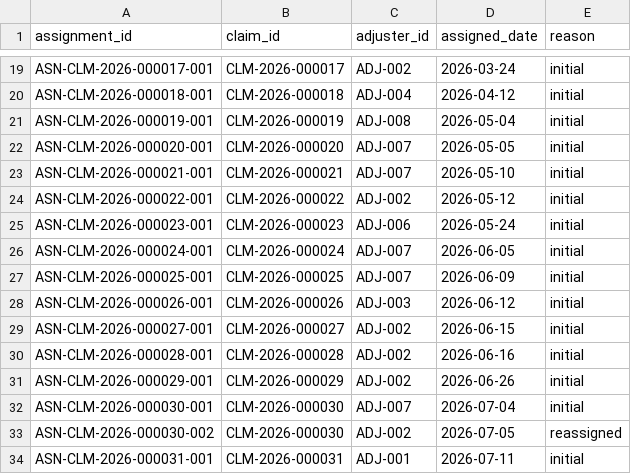
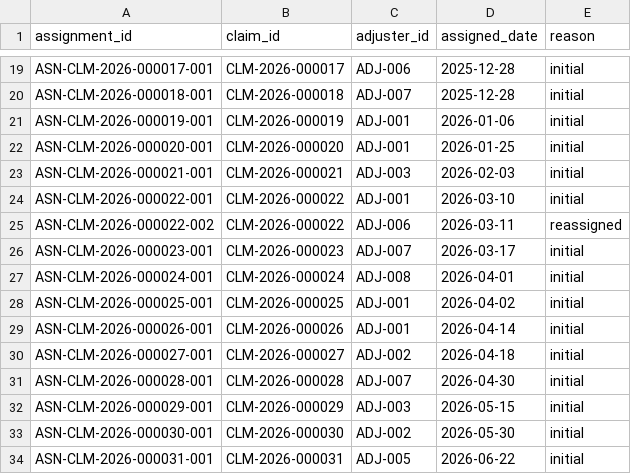
Before and after one commit to hiox2004/YottaFlex-ASG, a CSV file: output/starter/csv/claim_adjuster_assignment.csv, drawn as a sheet; only a part is shown, gaps mark what is left out; removed rows and columns are numbered as before the commit, all else as after; the diff covers the shown part only; the diff names each change by its address in the sheet, - before the commit and + after, or states it on an @@ line.

```diff
--- a/output/starter/csv/claim_adjuster_assignment.csv
+++ b/output/starter/csv/claim_adjuster_assignment.csv
-C19 (adjuster_id): ADJ-002
+C19 (adjuster_id): ADJ-006
-D19 (assigned_date): 2026-03-24
+D19 (assigned_date): 2025-12-28
-C20 (adjuster_id): ADJ-004
+C20 (adjuster_id): ADJ-007
-D20 (assigned_date): 2026-04-12
+D20 (assigned_date): 2025-12-28
-C21 (adjuster_id): ADJ-008
+C21 (adjuster_id): ADJ-001
-D21 (assigned_date): 2026-05-04
+D21 (assigned_date): 2026-01-06
-C22 (adjuster_id): ADJ-007
+C22 (adjuster_id): ADJ-001
-D22 (assigned_date): 2026-05-05
+D22 (assigned_date): 2026-01-25
-C23 (adjuster_id): ADJ-007
+C23 (adjuster_id): ADJ-003
-D23 (assigned_date): 2026-05-10
+D23 (assigned_date): 2026-02-03
-C24 (adjuster_id): ADJ-002
+C24 (adjuster_id): ADJ-001
-D24 (assigned_date): 2026-05-12
+D24 (assigned_date): 2026-03-10
+row 25: ASN-CLM-2026-000022-002 | CLM-2026-000022 | ADJ-006 | 2026-03-11 | reassigned
-C26 (adjuster_id): ADJ-006
+C26 (adjuster_id): ADJ-007
-D26 (assigned_date): 2026-05-24
+D26 (assigned_date): 2026-03-17
-C27 (adjuster_id): ADJ-007
+C27 (adjuster_id): ADJ-008
-D27 (assigned_date): 2026-06-05
+D27 (assigned_date): 2026-04-01
-C28 (adjuster_id): ADJ-007
+C28 (adjuster_id): ADJ-001
-D28 (assigned_date): 2026-06-09
+D28 (assigned_date): 2026-04-02
-C29 (adjuster_id): ADJ-003
+C29 (adjuster_id): ADJ-001
-D29 (assigned_date): 2026-06-12
+D29 (assigned_date): 2026-04-14
-D30 (assigned_date): 2026-06-15
+D30 (assigned_date): 2026-04-18
-C31 (adjuster_id): ADJ-002
+C31 (adjuster_id): ADJ-007
-D31 (assigned_date): 2026-06-16
+D31 (assigned_date): 2026-04-30
-C32 (adjuster_id): ADJ-002
+C32 (adjuster_id): ADJ-003
-D32 (assigned_date): 2026-06-26
+D32 (assigned_date): 2026-05-15
-C33 (adjuster_id): ADJ-007
+C33 (adjuster_id): ADJ-002
-D33 (assigned_date): 2026-07-04
+D33 (assigned_date): 2026-05-30
-row 33: ASN-CLM-2026-000030-002 | CLM-2026-000030 | ADJ-002 | 2026-07-05 | reassigned
-C34 (adjuster_id): ADJ-001
+C34 (adjuster_id): ADJ-005
-D34 (assigned_date): 2026-07-11
+D34 (assigned_date): 2026-06-22
```
Also changed, not shown: 5 added rows, 3 removed rows and 65 edited cells elsewhere in this file, output/starter/csv/claim_item.csv, output/starter/csv/claim_status_history.csv, 48 other files.
